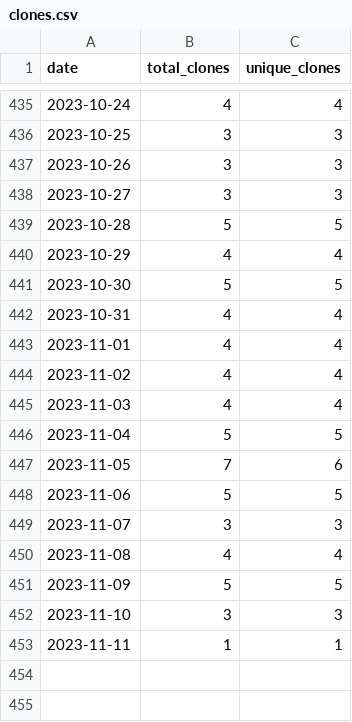
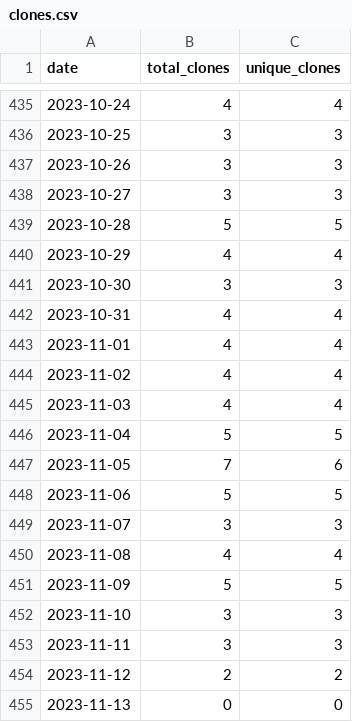
Before and after one commit to wumphlett/COMP-5120, a CSV file: .traffic/clones.csv, drawn as a sheet; only a part is shown, gaps mark what is left out.

Commit message:
Updating repository traffic

```diff
--- a/.traffic/clones.csv
+++ b/.traffic/clones.csv
@@ -440,3 +440,3 @@ date,total_clones,unique_clones
 2023-10-29,4,4
-2023-10-30,5,5
+2023-10-30,3,3
 2023-10-31,4,4
@@ -452,2 +452,4 @@ date,total_clones,unique_clones
 2023-11-10,3,3
-2023-11-11,1,1
+2023-11-11,3,3
+2023-11-12,2,2
+2023-11-13,0,0
```
Also changed, not shown: .traffic/views.csv, 3 other files.
